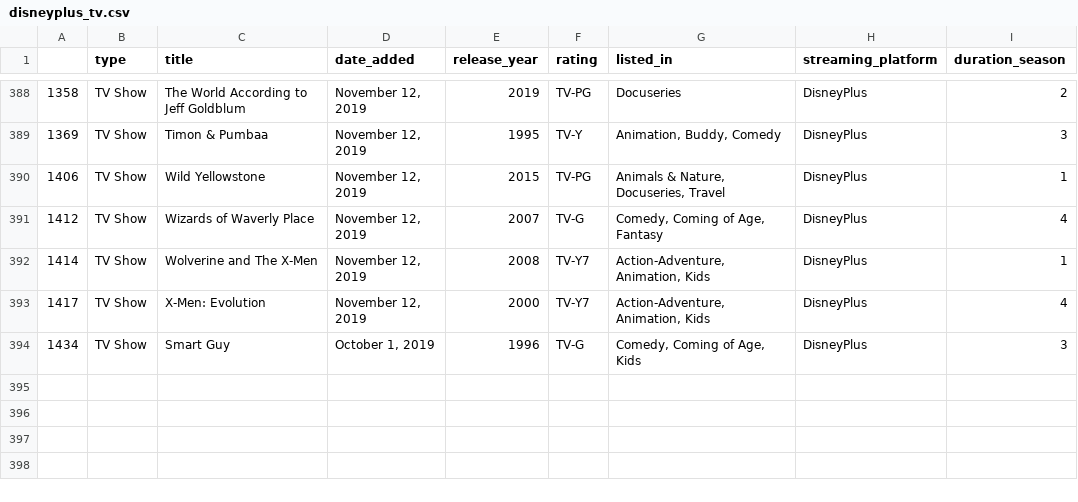
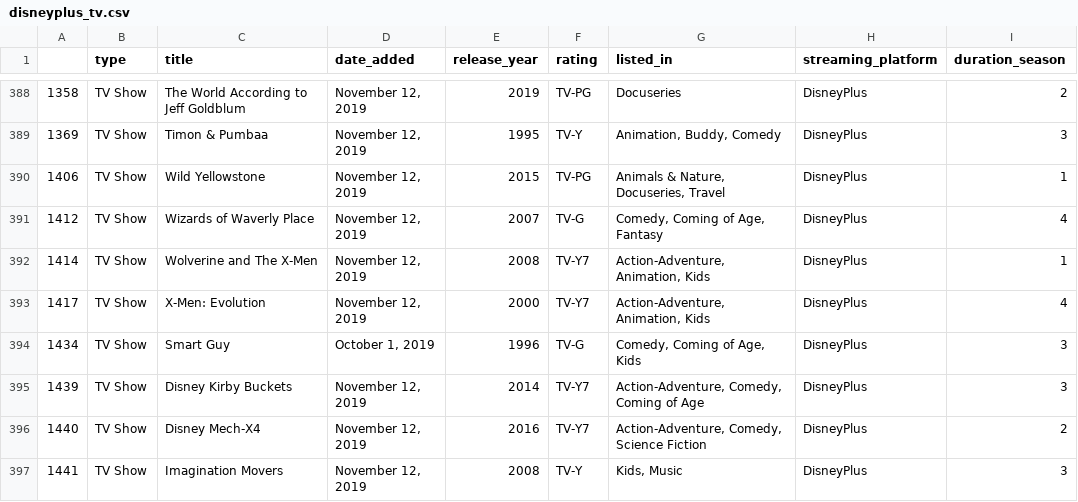
Before and after one commit to Ilackkeya/Video_Streaming_Platforms_Project, a CSV file: disneyplus_tv.csv, drawn as a sheet; only a part is shown, gaps mark what is left out; the diff names each change by its address in the sheet, - before the commit and + after, or states it on an @@ line.

Commit message:
Updated cleaned data

```diff
--- a/disneyplus_tv.csv
+++ b/disneyplus_tv.csv
+row 395: 1439 | TV Show | Disney Kirby Buckets | November 12, 2019 | 2014 | TV-Y7 | Action-Adventure, Comedy, Coming of Age | DisneyPlus | 3
+row 396: 1440 | TV Show | Disney Mech-X4 | November 12, 2019 | 2016 | TV-Y7 | Action-Adventure, Comedy, Science Fiction | DisneyPlus | 2
+row 397: 1441 | TV Show | Imagination Movers | November 12, 2019 | 2008 | TV-Y | Kids, Music | DisneyPlus | 3
```
Also changed, not shown: 1 other file.
